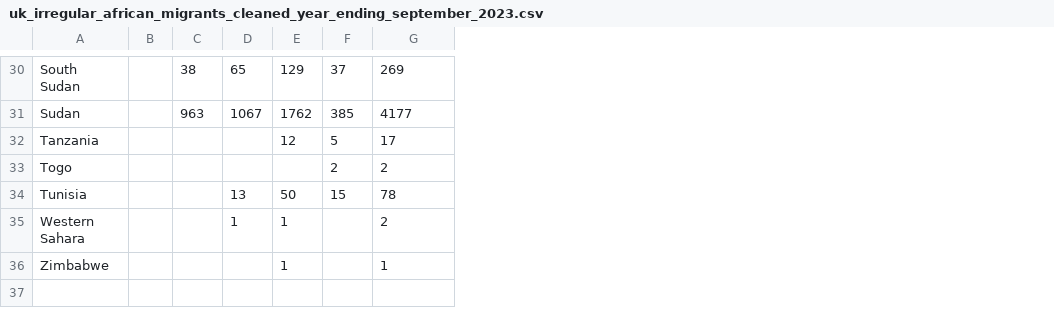
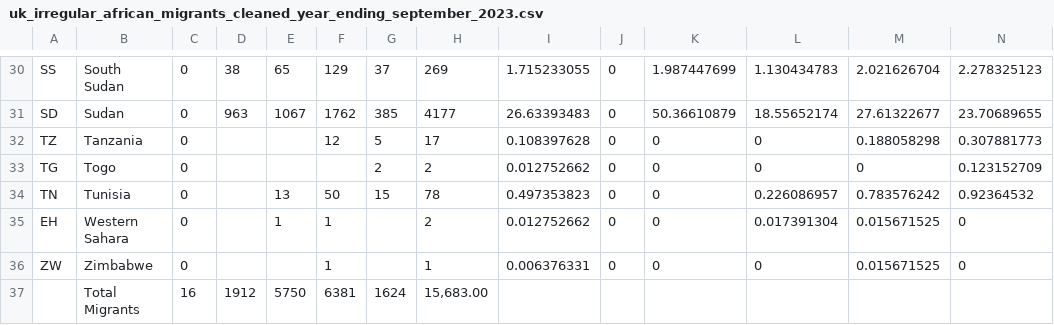
Before and after one commit to shewani08/amCharts, a CSV file: src/assets/uk_irregular_african_migrants_cleaned_year_ending_september_2023.csv, drawn as a sheet; only a part is shown, gaps mark what is left out; addresses are those after the commit; the diff covers the shown part only; the diff names each change by its address in the sheet, - before the commit and + after, or states it on an @@ line.

```diff
--- a/src/assets/uk_irregular_african_migrants_cleaned_year_ending_september_2023.csv
+++ b/src/assets/uk_irregular_african_migrants_cleaned_year_ending_september_2023.csv
+column A, rows 30-36: SS | SD | TZ | TG | TN | EH | ZW
+column I, rows 30-36: 1.715233055 | 26.63393483 | 0.108397628 | 0.012752662 | 0.497353823 | 0.012752662 | 0.006376331
+column J, rows 30-36: all 0
+column K, rows 30-36: 1.987447699 | 50.36610879 | 0 | 0 | 0 | 0 | 0
+column L, rows 30-36: 1.130434783 | 18.55652174 | 0 | 0 | 0.226086957 | 0.017391304 | 0
+column M, rows 30-36: 2.021626704 | 27.61322677 | 0.188058298 | 0 | 0.783576242 | 0.015671525 | 0.015671525
+column N, rows 30-36: 2.278325123 | 23.70689655 | 0.307881773 | 0.123152709 | 0.92364532 | 0 | 0
-C30:C36: (empty)
+C30:C36: 0
+row 37:  | Total Migrants | 16 | 1912 | 5750 | 6381 | 1624 | 15,683.00
```
Also changed, not shown: 20 edited cells elsewhere in this file, 23 other files.
